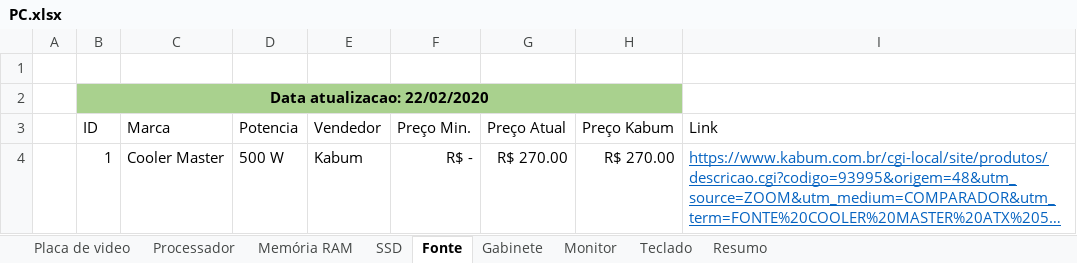
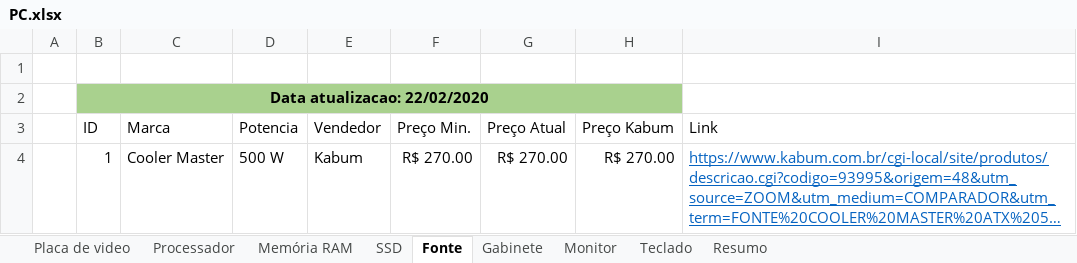
Before and after one commit to FabrizioSousa/PC, an Excel workbook: PC.xlsx, sheet Fonte, drawn as a sheet; long unchanged cells end in …; values as stored, in another font and other column widths than the file's, no borders; the diff names each change by its address in the sheet, - before the commit and + after, or states it on an @@ line.

```diff
--- a/PC.xlsx (sheet Fonte)
+++ b/PC.xlsx (sheet Fonte)
-F4 (Preço Min.): R$ -
+F4 (Preço Min.): R$ 270.00
```
Also changed, not shown: sheet Resumo, sheet Teclado, sheet SSD, sheet Memória RAM, sheet Monitor, sheet Processador, 2 more sheets.
